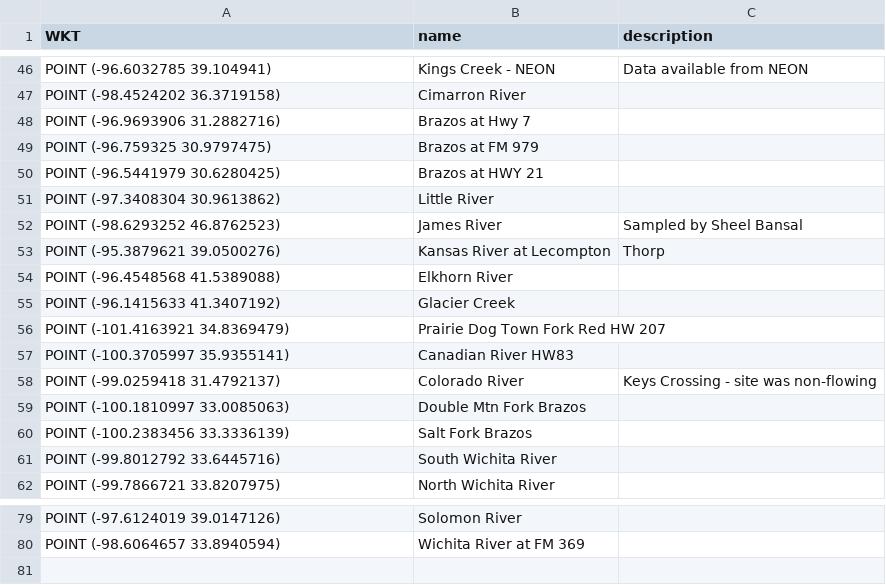
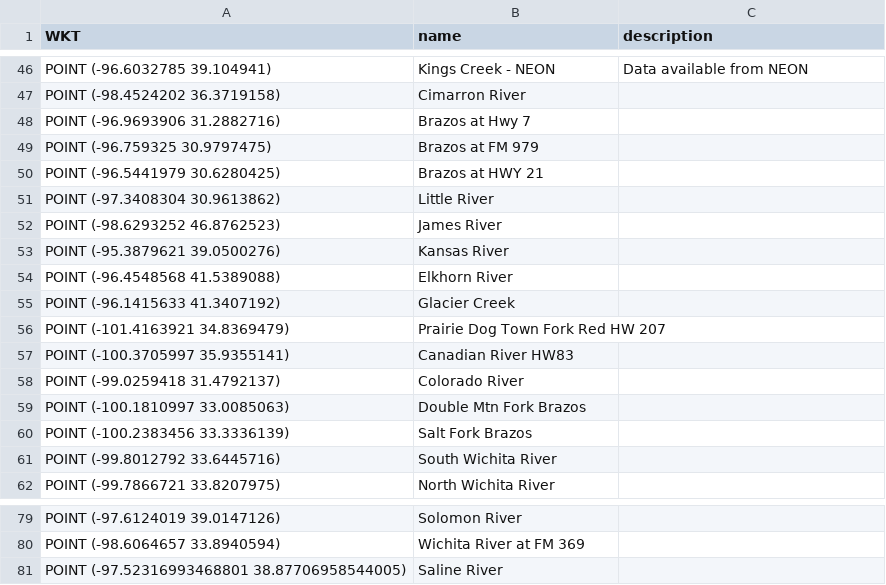
Before and after one commit to robbinscalebj/GreatPlainsFAs, a CSV file: Raw_Data/MapsInfo.csv, drawn as a sheet; only a part is shown, gaps mark what is left out.

```diff
--- a/Raw_Data/MapsInfo.csv
+++ b/Raw_Data/MapsInfo.csv
@@ -51,4 +51,4 @@ POINT (-96.5441979 30.6280425),Brazos at HWY 21,
 POINT (-97.3408304 30.9613862),Little River,
-POINT (-98.6293252 46.8762523),James River,Sampled by Sheel Bansal
-POINT (-95.3879621 39.0500276),Kansas River at Lecompton,Thorp
+POINT (-98.6293252 46.8762523),James River,
+POINT (-95.3879621 39.0500276),Kansas River,
 POINT (-96.4548568 41.5389088),Elkhorn River,
@@ -57,3 +57,3 @@ POINT (-101.4163921 34.8369479),Prairie Dog Town Fork Red HW 207,
 POINT (-100.3705997 35.9355141),Canadian River HW83,
-POINT (-99.0259418 31.4792137),Colorado River,Keys Crossing - site was non-flowing
+POINT (-99.0259418 31.4792137),Colorado River,
 POINT (-100.1810997 33.0085063),Double Mtn Fork Brazos,
@@ -80 +80,2 @@ POINT (-97.6124019 39.0147126),Solomon River,
 POINT (-98.6064657 33.8940594),Wichita River at FM 369,
+POINT (-97.52316993468801 38.87706958544005),Saline River,
```
Also changed, not shown: Raw_Data/FA_sample_inventory.csv, Transformed_Data/tidied_df.csv, 3 other files.
